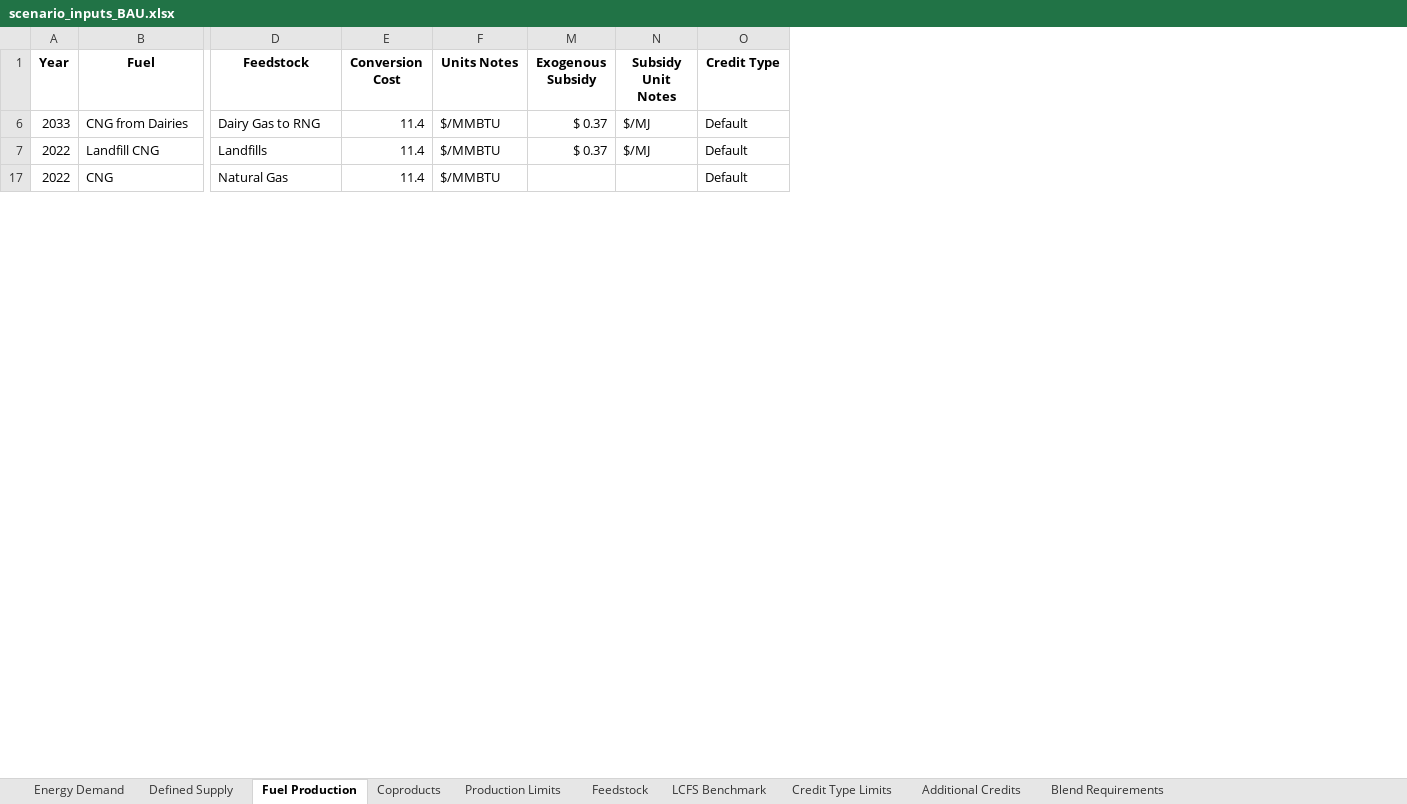
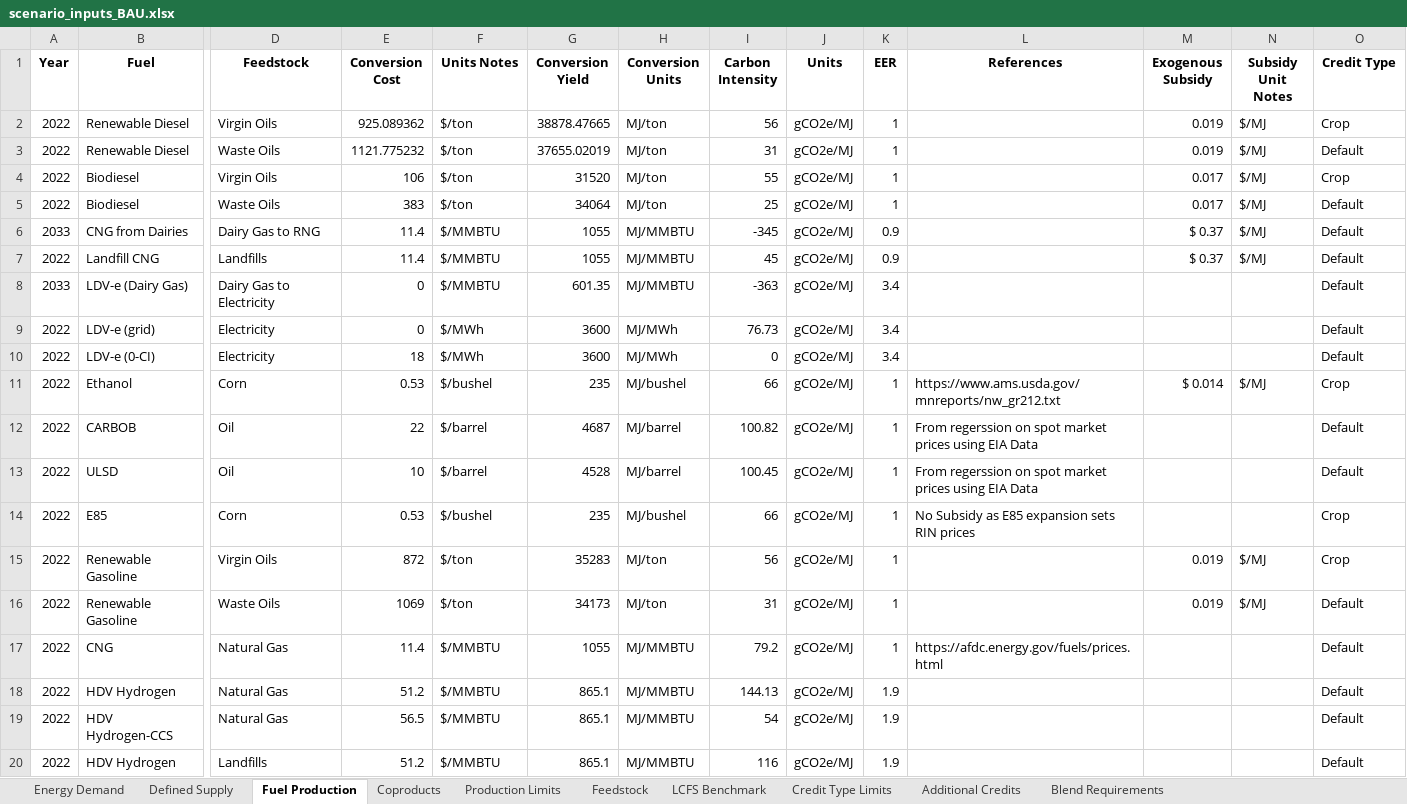
Before and after one commit to JKesslerPhD/CATS-Model, an Excel workbook: scenarios/BAUScenario/scenario_inputs_BAU.xlsx, sheet Fuel Production, drawn as a sheet; only a part is shown, gaps mark what is left out; values as stored, in another font and other column widths than the file's, no borders; rows hold the shown columns only; the diff covers the shown part only; the diff names each change by its address in the sheet, - before the commit and + after, or states it on an @@ line.

Commit message:
Some updates to CATS + default scenario
Fixed some issues with how fuel constraints from past years were propagated through model.  Template now will generate correctly.

```diff
--- a/scenarios/BAUScenario/scenario_inputs_BAU.xlsx (sheet Fuel Production)
+++ b/scenarios/BAUScenario/scenario_inputs_BAU.xlsx (sheet Fuel Production)
@@ column G (Conversion Yield) unhidden, rows 6-7: 1055 | 1055; row 17: 1055 @@
@@ column H (Conversion Units) unhidden, rows 6-7: MJ/MMBTU | MJ/MMBTU; row 17: MJ/MMBTU @@
@@ column I (Carbon Intensity) unhidden, rows 6-7: -345 | 45; row 17: 79.2 @@
@@ column J (Units) unhidden, rows 6-7: gCO2e/MJ | gCO2e/MJ; row 17: gCO2e/MJ @@
@@ column K (EER) unhidden, rows 6-7: 0.9 | 0.9; row 17: 1 @@
@@ column L (References) unhidden, row 17: https://afdc.energy.gov/fuels/prices.html @@
+row 2: 2022 | Renewable Diesel | Virgin Oils | 925.089362 | $/ton | 38878.47665 | MJ/ton | 56 | gCO2e/MJ | 1 |  | 0.019 | $/MJ | Crop
+row 3: 2022 | Renewable Diesel | Waste Oils | 1121.775232 | $/ton | 37655.02019 | MJ/ton | 31 | gCO2e/MJ | 1 |  | 0.019 | $/MJ | Default
+row 4: 2022 | Biodiesel | Virgin Oils | 106 | $/ton | 31520 | MJ/ton | 55 | gCO2e/MJ | 1 |  | 0.017 | $/MJ | Crop
+row 5: 2022 | Biodiesel | Waste Oils | 383 | $/ton | 34064 | MJ/ton | 25 | gCO2e/MJ | 1 |  | 0.017 | $/MJ | Default
+row 8: 2033 | LDV-e (Dairy Gas) | Dairy Gas to Electricity | 0 | $/MMBTU | 601.35 | MJ/MMBTU | -363 | gCO2e/MJ | 3.4 |  |  |  | Default
+row 9: 2022 | LDV-e (grid) | Electricity | 0 | $/MWh | 3600 | MJ/MWh | 76.73 | gCO2e/MJ | 3.4 |  |  |  | Default
+row 10: 2022 | LDV-e (0-CI) | Electricity | 18 | $/MWh | 3600 | MJ/MWh | 0 | gCO2e/MJ | 3.4 |  |  |  | Default
+row 11: 2022 | Ethanol | Corn | 0.53 | $/bushel | 235 | MJ/bushel | 66 | gCO2e/MJ | 1 | https://www.ams.usda.gov/mnreports/nw_gr212.txt | $ 0.014 | $/MJ | Crop
+row 12: 2022 | CARBOB | Oil | 22 | $/barrel | 4687 | MJ/barrel | 100.82 | gCO2e/MJ | 1 | From regerssion on spot market prices using EIA Data |  |  | Default
+row 13: 2022 | ULSD | Oil | 10 | $/barrel | 4528 | MJ/barrel | 100.45 | gCO2e/MJ | 1 | From regerssion on spot market prices using EIA Data |  |  | Default
+row 14: 2022 | E85 | Corn | 0.53 | $/bushel | 235 | MJ/bushel | 66 | gCO2e/MJ | 1 | No Subsidy as E85 expansion sets RIN prices |  |  | Crop
+row 15: 2022 | Renewable Gasoline | Virgin Oils | 872 | $/ton | 35283 | MJ/ton | 56 | gCO2e/MJ | 1 |  | 0.019 | $/MJ | Crop
+row 16: 2022 | Renewable Gasoline | Waste Oils | 1069 | $/ton | 34173 | MJ/ton | 31 | gCO2e/MJ | 1 |  | 0.019 | $/MJ | Default
+row 18: 2022 | HDV Hydrogen | Natural Gas | 51.2 | $/MMBTU | 865.1 | MJ/MMBTU | 144.13 | gCO2e/MJ | 1.9 |  |  |  | Default
+row 19: 2022 | HDV Hydrogen-CCS | Natural Gas | 56.5 | $/MMBTU | 865.1 | MJ/MMBTU | 54 | gCO2e/MJ | 1.9 |  |  |  | Default
+row 20: 2022 | HDV Hydrogen | Landfills | 51.2 | $/MMBTU | 865.1 | MJ/MMBTU | 116 | gCO2e/MJ | 1.9 |  |  |  | Default
```
Also changed, not shown: 52 added rows elsewhere in this sheet, sheet Defined Supply, sheet Production Limits, sheet Feedstock, hidden cells, 6 other files.
